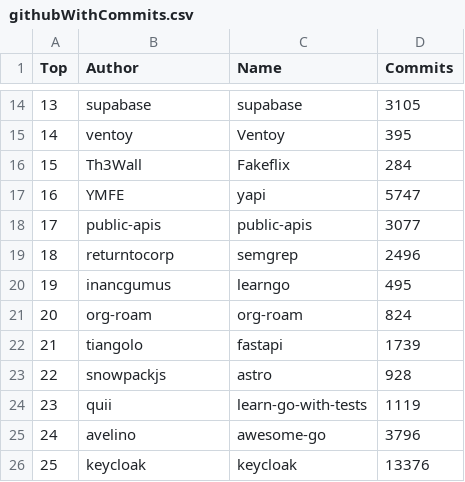
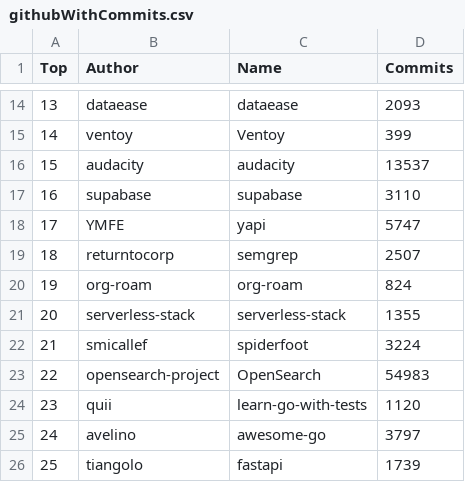
Before and after one commit to afdezfraga/afdezfraga.github.io, a CSV file: githubWithCommits.csv, drawn as a sheet; only a part is shown, gaps mark what is left out; the diff covers the shown part only.

```diff
--- a/githubWithCommits.csv
+++ b/githubWithCommits.csv
@@ -14,13 +14,13 @@ Top,Author,Name,Commits
-13,supabase,supabase,3105
-14,ventoy,Ventoy,395
-15,Th3Wall,Fakeflix,284
-16,YMFE,yapi,5747
-17,public-apis,public-apis,3077
-18,returntocorp,semgrep,2496
-19,inancgumus,learngo,495
-20,org-roam,org-roam,824
-21,tiangolo,fastapi,1739
-22,snowpackjs,astro,928
-23,quii,learn-go-with-tests,1119
-24,avelino,awesome-go,3796
-25,keycloak,keycloak,13376
+13,dataease,dataease,2093
+14,ventoy,Ventoy,399
+15,audacity,audacity,13537
+16,supabase,supabase,3110
+17,YMFE,yapi,5747
+18,returntocorp,semgrep,2507
+19,org-roam,org-roam,824
+20,serverless-stack,serverless-stack,1355
+21,smicallef,spiderfoot,3224
+22,opensearch-project,OpenSearch,54983
+23,quii,learn-go-with-tests,1120
+24,avelino,awesome-go,3797
+25,tiangolo,fastapi,1739
```
Also changed, not shown: 31 edited cells elsewhere in this file, 1 other file.
